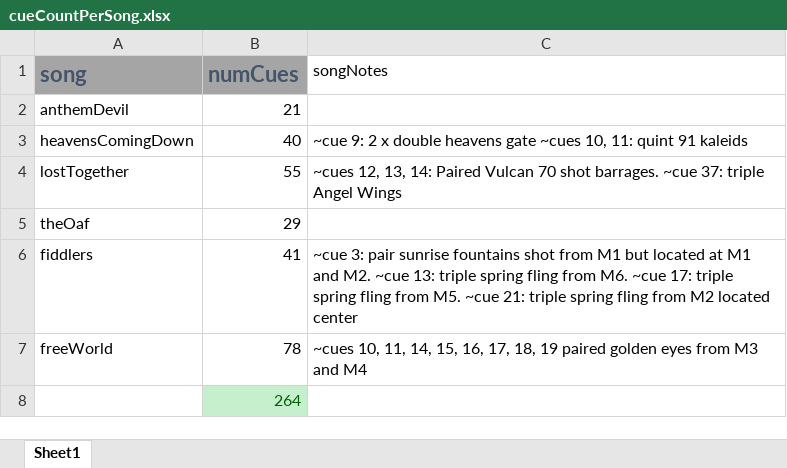
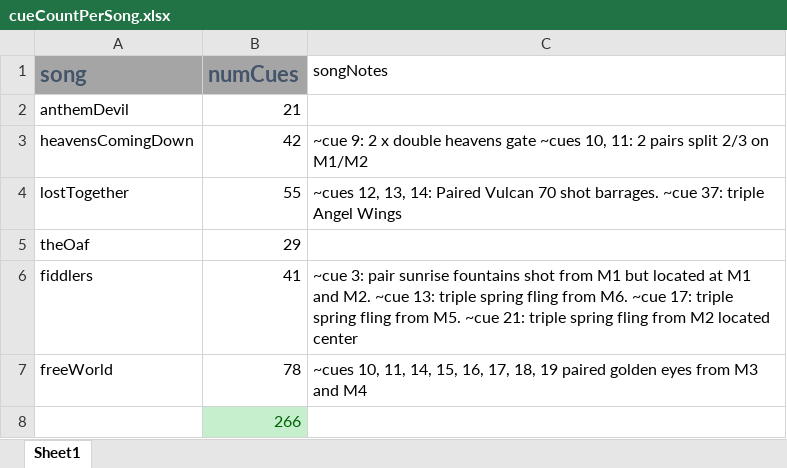
Before and after one commit to silvermarshall/2017, an Excel workbook: cueCountPerSong.xlsx, sheet Sheet1, drawn as a sheet; values as stored, in another font and other column widths than the file's, no borders; the diff names each change by its address in the sheet, - before the commit and + after, or states it on an @@ line.

```diff
--- a/cueCountPerSong.xlsx (sheet Sheet1)
+++ b/cueCountPerSong.xlsx (sheet Sheet1)
-B3 (numCues): 40
+B3 (numCues): 42
-C3 (songNotes): …10, 11: quint 91 kaleids
+C3 (songNotes): …10, 11: 2 pairs split 2/3 on M1/M2
-B8 (numCues): 264
+B8 (numCues): 266
```
Also changed, not shown: choreo/SateliteDiagram.xlsx, 2 other files.
